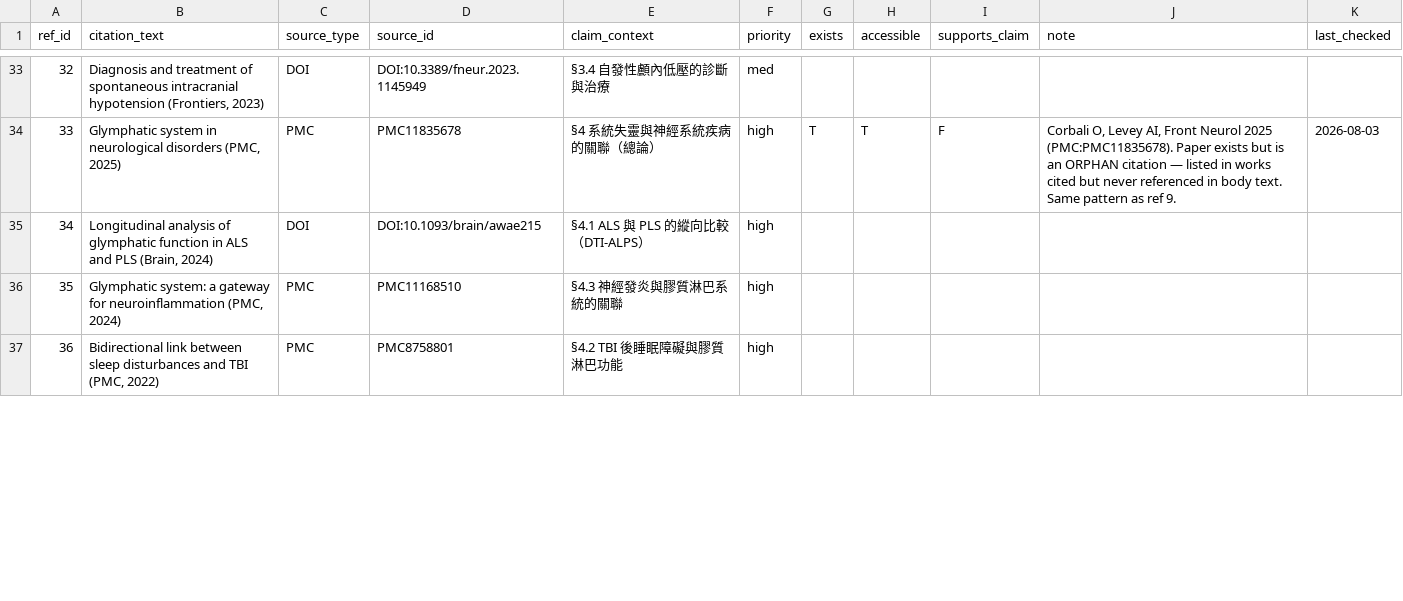
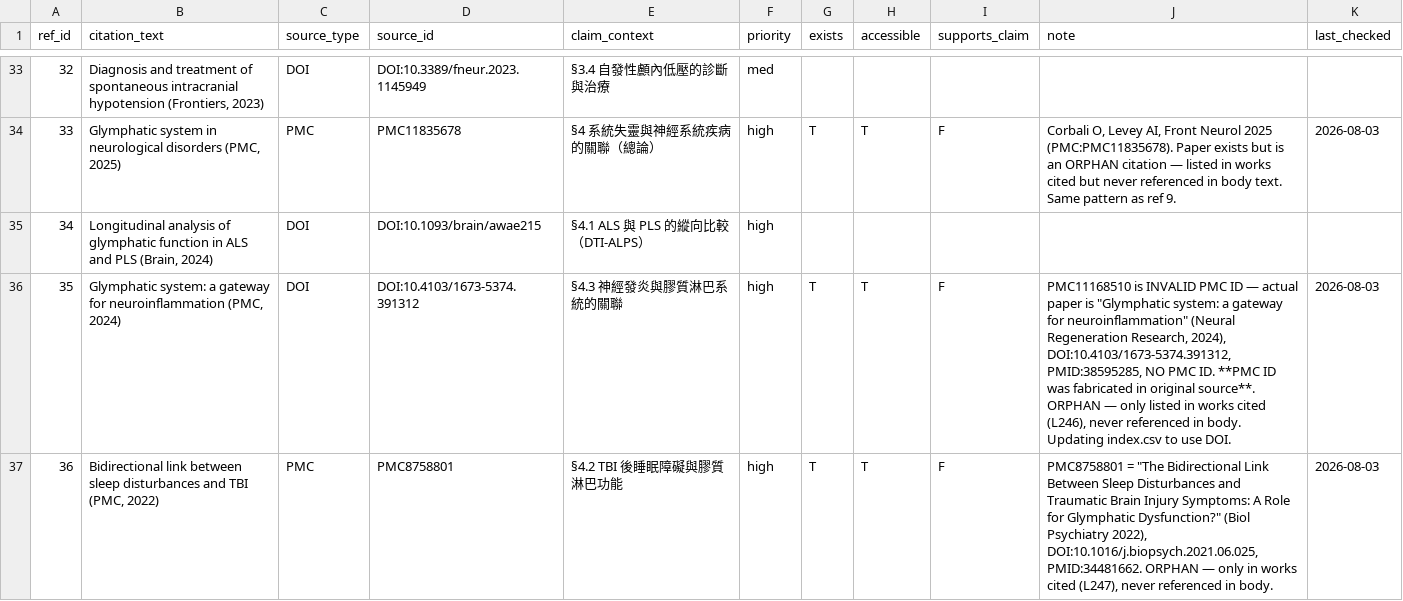
Before and after one commit to fujixm5/glymphatic, a CSV file: refcheck/index.csv, drawn as a sheet; only a part is shown, gaps mark what is left out; the diff covers the shown part only.

Commit message:
Refcheck Batch 4: 5/5 verified, 2 supported, 3 orphan; FIRST ID FABRICATION (ref 35)
- ref_id=16: F (orphan) — Gao 2023 Front Mol Neurosci therapeutic review
- ref_id=17: T — 2014 Croat Med J, CSF outflow along lumbar nerves
- ref_id=35: F (orphan) + ID FABRICATION — PMC11168510 doesn't exist; actual paper DOI:10.4103/1673-5374.391312, PMID:38595285, no PMC. Updated source_type to DOI.
- ref_id=36: F (orphan) — 2022 Biol Psychiatry, sleep-TBI-glymphatic
- ref_id=37: T — 2022 Front Neurosci MS case report, supports L155/L157/L168

STRUCTURAL: First PMC ID fabrication in glymphatic doc. Index.csv source_type for ref 35 corrected to DOI.

Updated: index.csv (5 rows + 35 source correction), batch-4 report, STATUS.md

```diff
--- a/refcheck/index.csv
+++ b/refcheck/index.csv
@@ -35,3 +35,3 @@ ref_id,citation_text,source_type,source_id,claim_context,priority,exists,accessi
 34,"Longitudinal analysis of glymphatic function in ALS and PLS (Brain, 2024)",DOI,DOI:10.1093/brain/awae215,§4.1 ALS 與 PLS 的縱向比較（DTI-ALPS）,high,,,,,
-35,"Glymphatic system: a gateway for neuroinflammation (PMC, 2024)",PMC,PMC11168510,§4.3 神經發炎與膠質淋巴系統的關聯,high,,,,,
-36,"Bidirectional link between sleep disturbances and TBI (PMC, 2022)",PMC,PMC8758801,§4.2 TBI 後睡眠障礙與膠質淋巴功能,high,,,,,
+35,"Glymphatic system: a gateway for neuroinflammation (PMC, 2024)",DOI,DOI:10.4103/1673-5374.391312,§4.3 神經發炎與膠質淋巴系統的關聯,high,T,T,F,"PMC11168510 is INVALID PMC ID — actual paper is ""Glymphatic system: a gateway for neuroinflammation"" (Neural Regeneration Research, 2024), DOI:10.4103/1673-5374.391312, PMID:38595285, NO PMC ID. **PMC ID was fabricated in original source**. ORPHAN — only listed in works cited (L246), never referenced in body. Updating index.csv to use DOI.",2026-08-03
+36,"Bidirectional link between sleep disturbances and TBI (PMC, 2022)",PMC,PMC8758801,§4.2 TBI 後睡眠障礙與膠質淋巴功能,high,T,T,F,"PMC8758801 = ""The Bidirectional Link Between Sleep Disturbances and Traumatic Brain Injury Symptoms: A Role for Glymphatic Dysfunction?"" (Biol Psychiatry 2022), DOI:10.1016/j.biopsych.2021.06.025, PMID:34481662. ORPHAN — only in works cited (L247), never referenced in body.",2026-08-03
```
Also changed, not shown: 15 edited cells elsewhere in this file, 2 other files.
